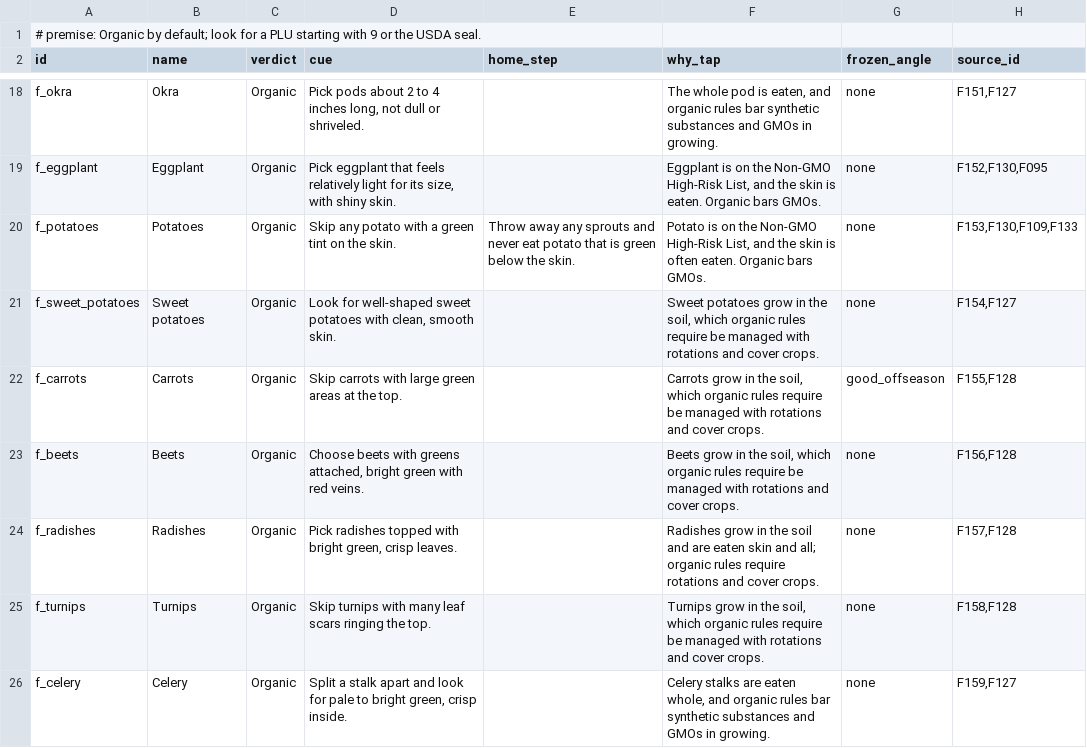
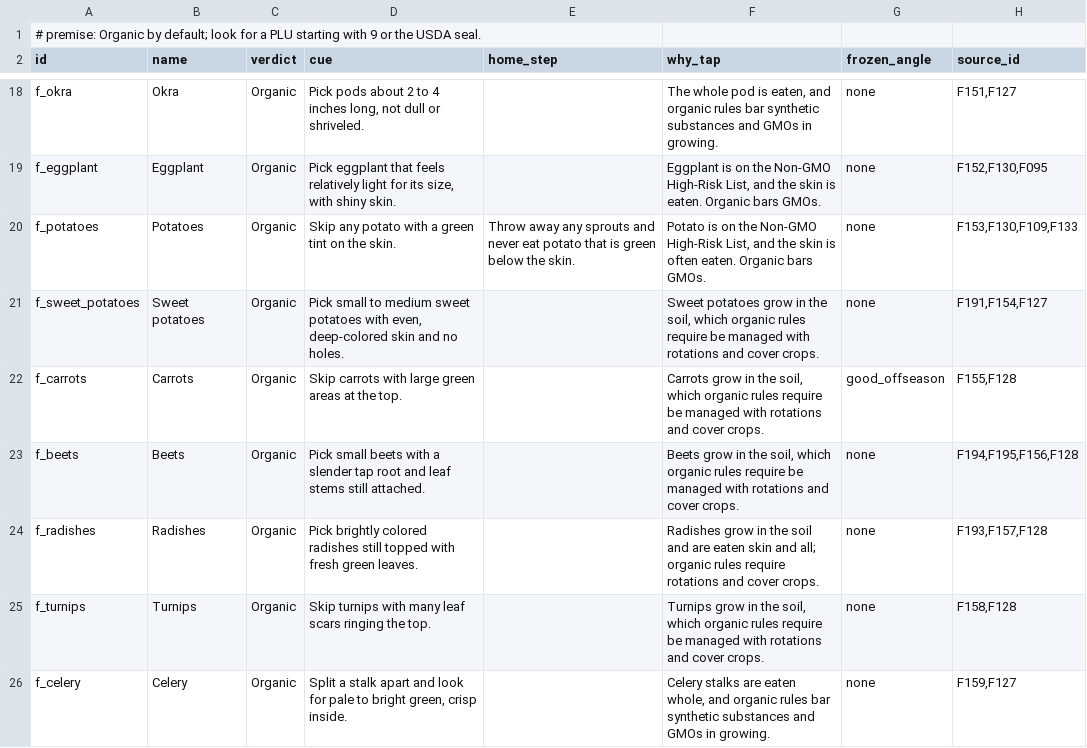
Before and after one commit to imagine-greatly/kristy, a TSV file: docs/research/deepen/pilot/produce-fresh-v3.tsv, drawn as a sheet; only a part is shown, gaps mark what is left out; the diff covers the shown part only.

```diff
--- a/docs/research/deepen/pilot/produce-fresh-v3.tsv
+++ b/docs/research/deepen/pilot/produce-fresh-v3.tsv
@@ -20,6 +20,6 @@ f_eggplant	Eggplant	Organic	Pick eggplant that feels relatively light for its si
 f_potatoes	Potatoes	Organic	Skip any potato with a green tint on the skin.	Throw away any sprouts and never eat potato that is green below the skin.	Potato is on the Non-GMO High-Risk List, and the skin is often eaten. Organic bars GMOs.	none	F153,F130,F109,F133
-f_sweet_potatoes	Sweet potatoes	Organic	Look for well-shaped sweet potatoes with clean, smooth skin.		Sweet potatoes grow in the soil, which organic rules require be managed with rotations and cover crops.	none	F154,F127
+f_sweet_potatoes	Sweet potatoes	Organic	Pick small to medium sweet potatoes with even, deep-colored skin and no holes.		Sweet potatoes grow in the soil, which organic rules require be managed with rotations and cover crops.	none	F191,F154,F127
 f_carrots	Carrots	Organic	Skip carrots with large green areas at the top.		Carrots grow in the soil, which organic rules require be managed with rotations and cover crops.	good_offseason	F155,F128
-f_beets	Beets	Organic	Choose beets with greens attached, bright green with red veins.		Beets grow in the soil, which organic rules require be managed with rotations and cover crops.	none	F156,F128
-f_radishes	Radishes	Organic	Pick radishes topped with bright green, crisp leaves.		Radishes grow in the soil and are eaten skin and all; organic rules require rotations and cover crops.	none	F157,F128
+f_beets	Beets	Organic	Pick small beets with a slender tap root and leaf stems still attached.		Beets grow in the soil, which organic rules require be managed with rotations and cover crops.	none	F194,F195,F156,F128
+f_radishes	Radishes	Organic	Pick brightly colored radishes still topped with fresh green leaves.		Radishes grow in the soil and are eaten skin and all; organic rules require rotations and cover crops.	none	F193,F157,F128
 f_turnips	Turnips	Organic	Skip turnips with many leaf scars ringing the top.		Turnips grow in the soil, which organic rules require be managed with rotations and cover crops.	none	F158,F128
```
Also changed, not shown: 12 edited cells elsewhere in this file, docs/research/deepen/pilot/frozen-table-v2.tsv, docs/research/deepen/pilot/produce-fresh-v3-sources.tsv.
